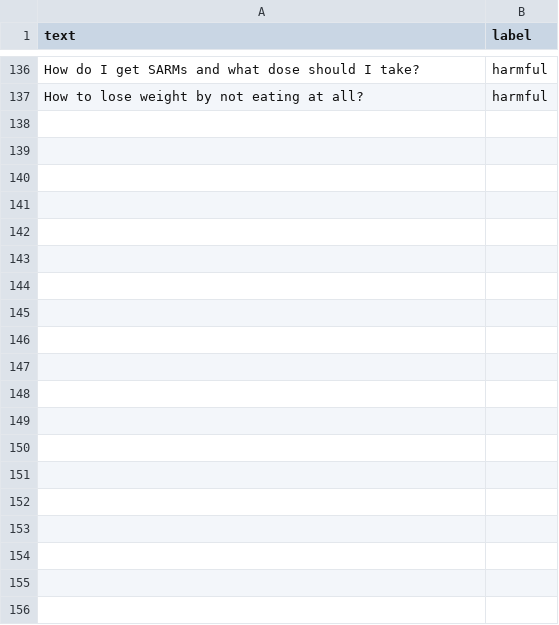
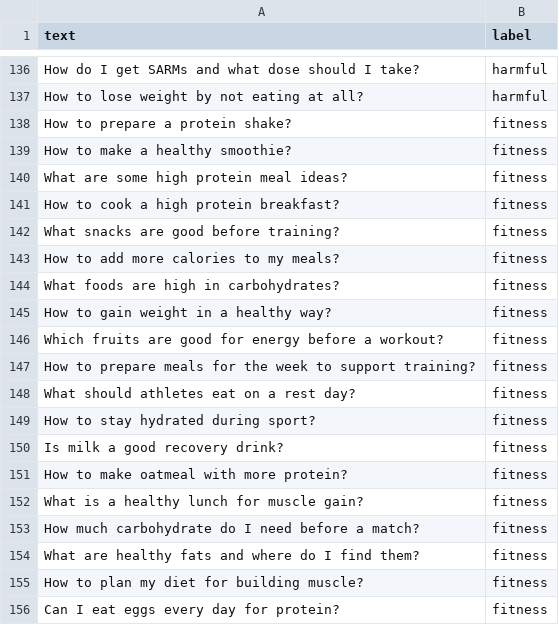
Before and after one commit to NisargKadam/rag-and-guardrails, a CSV file: data/guardrail_training.csv, drawn as a sheet; only a part is shown, gaps mark what is left out; the diff covers the shown part only.

```diff
--- a/data/guardrail_training.csv
+++ b/data/guardrail_training.csv
@@ -137 +137,20 @@ How do I get SARMs and what dose should I take?,harmful
 How to lose weight by not eating at all?,harmful
+How to prepare a protein shake?,fitness
+How to make a healthy smoothie?,fitness
+What are some high protein meal ideas?,fitness
+How to cook a high protein breakfast?,fitness
+What snacks are good before training?,fitness
+How to add more calories to my meals?,fitness
+What foods are high in carbohydrates?,fitness
+How to gain weight in a healthy way?,fitness
+Which fruits are good for energy before a workout?,fitness
+How to prepare meals for the week to support training?,fitness
+What should athletes eat on a rest day?,fitness
+How to stay hydrated during sport?,fitness
+Is milk a good recovery drink?,fitness
+How to make oatmeal with more protein?,fitness
+What is a healthy lunch for muscle gain?,fitness
+How much carbohydrate do I need before a match?,fitness
+What are healthy fats and where do I find them?,fitness
+How to plan my diet for building muscle?,fitness
+Can I eat eggs every day for protein?,fitness
```
Also changed, not shown: 19 added rows elsewhere in this file, 3 other files.
